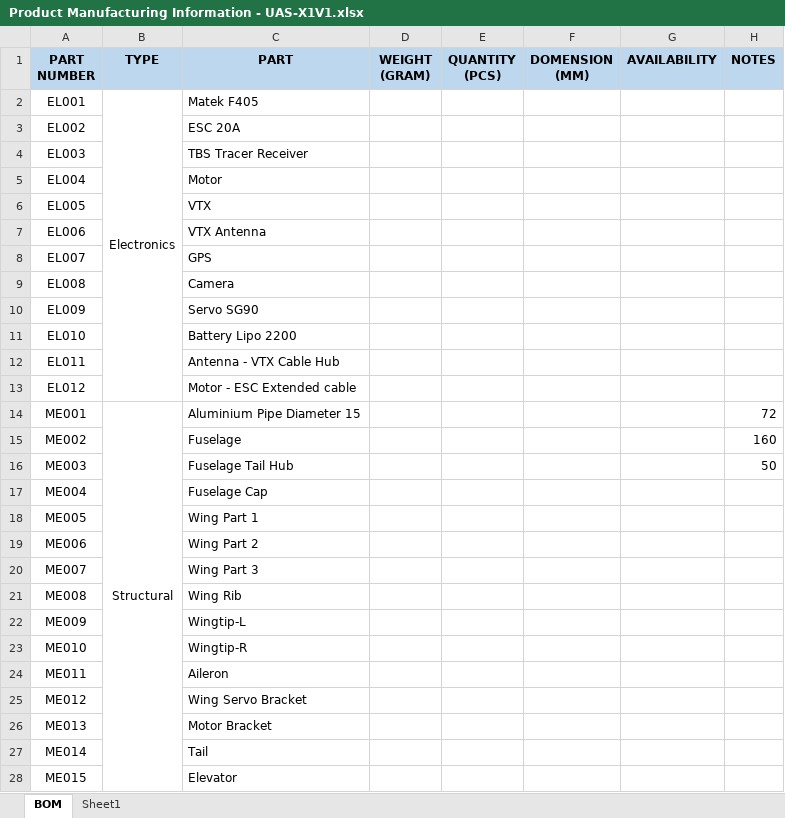
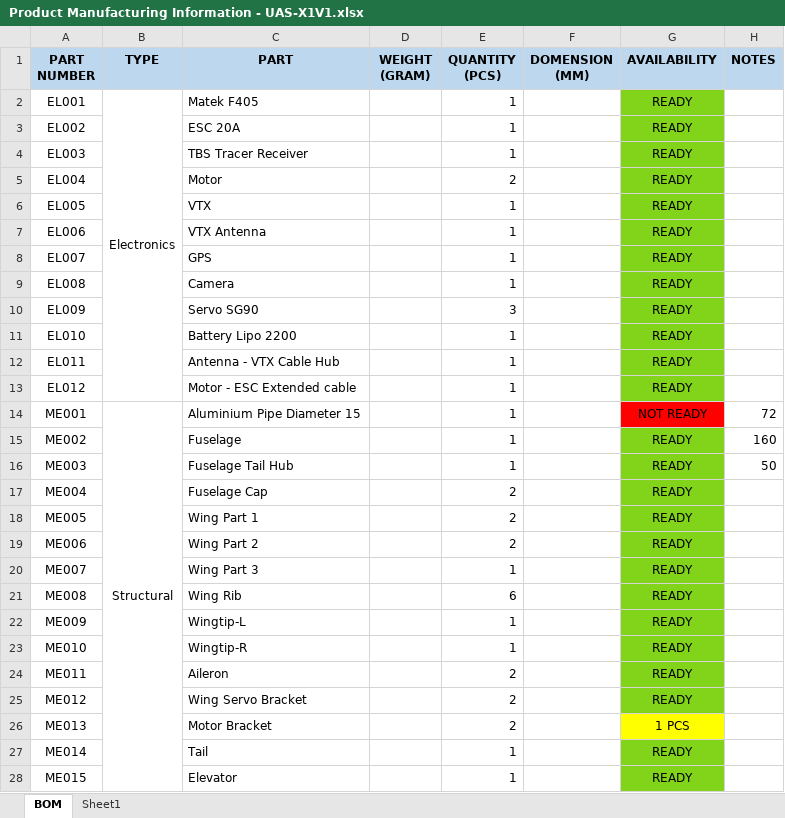
Before and after one commit to silumankucing/Unmanned-Aerial-Vehicle, an Excel workbook: Product Manufacturing Information/Product Manufacturing Information - UAS-X1V1.xlsx, sheet BOM, drawn as a sheet; only a part is shown; values as stored, in another font and other column widths than the file's, no borders; the diff covers the shown part only; the diff names each change by its address in the sheet, - before the commit and + after, or states it on an @@ line.

```diff
--- a/Product Manufacturing Information/Product Manufacturing Information - UAS-X1V1.xlsx (sheet BOM)
+++ b/Product Manufacturing Information/Product Manufacturing Information - UAS-X1V1.xlsx (sheet BOM)
-E2:E4 (QUANTITY (PCS)): (empty)
+E2:E4 (QUANTITY (PCS)): 1
-G2:G13 (AVAILABILITY): (empty)
+G2:G13 (AVAILABILITY): READY
-G2:G13 fill: none
+G2:G13 fill: #81D41A
-E5 (QUANTITY (PCS)): (empty)
+E5 (QUANTITY (PCS)): 2
-E6:E9 (QUANTITY (PCS)): (empty)
+E6:E9 (QUANTITY (PCS)): 1
-E10 (QUANTITY (PCS)): (empty)
+E10 (QUANTITY (PCS)): 3
-E11:E16 (QUANTITY (PCS)): (empty)
+E11:E16 (QUANTITY (PCS)): 1
-G14 (AVAILABILITY): (empty)
+G14 (AVAILABILITY): NOT READY
-G14 fill: none
+G14 fill: #FF0000
-G15:G25 (AVAILABILITY): (empty)
+G15:G25 (AVAILABILITY): READY
-G15:G25 fill: none
+G15:G25 fill: #81D41A
-E17:E19 (QUANTITY (PCS)): (empty)
+E17:E19 (QUANTITY (PCS)): 2
-E20 (QUANTITY (PCS)): (empty)
+E20 (QUANTITY (PCS)): 1
-E21 (QUANTITY (PCS)): (empty)
+E21 (QUANTITY (PCS)): 6
-E22:E23 (QUANTITY (PCS)): (empty)
+E22:E23 (QUANTITY (PCS)): 1
-E24:E26 (QUANTITY (PCS)): (empty)
+E24:E26 (QUANTITY (PCS)): 2
-G26 (AVAILABILITY): (empty)
+G26 (AVAILABILITY): 1 PCS
-G26 fill: none
+G26 fill: #FFFF00
-E27:E28 (QUANTITY (PCS)): (empty)
+E27:E28 (QUANTITY (PCS)): 1
-G27:G28 (AVAILABILITY): (empty)
+G27:G28 (AVAILABILITY): READY
-G27:G28 fill: none
+G27:G28 fill: #81D41A
```
Also changed, not shown: 3 removed rows, 21 edited cells and cell formats elsewhere in this sheet, 4 other files.
